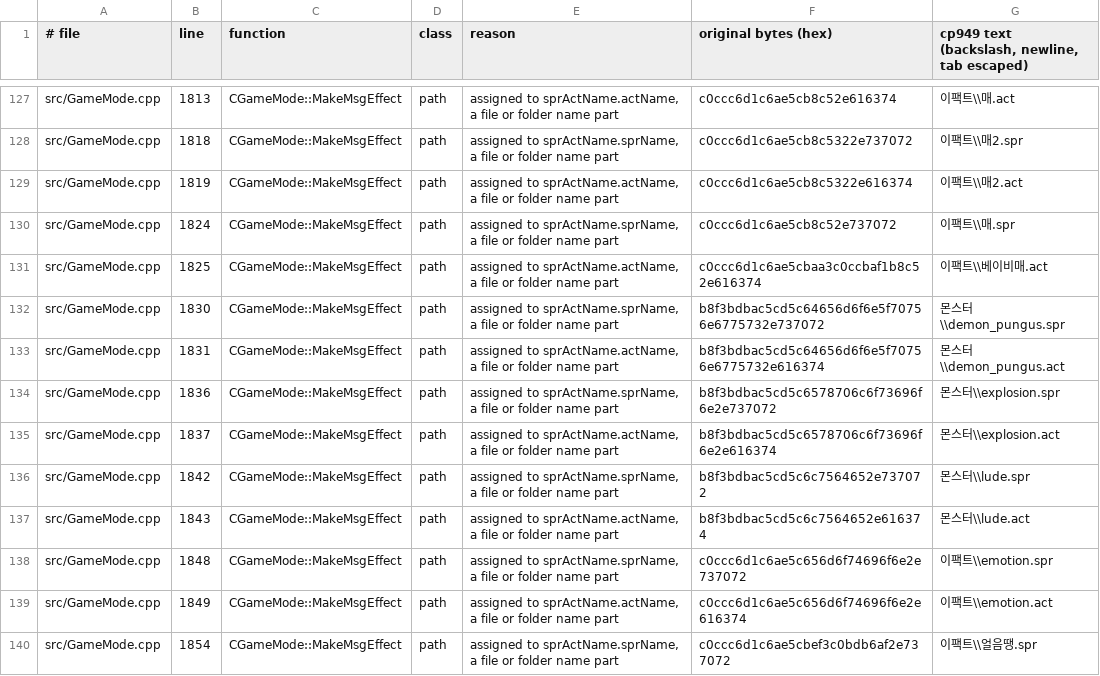
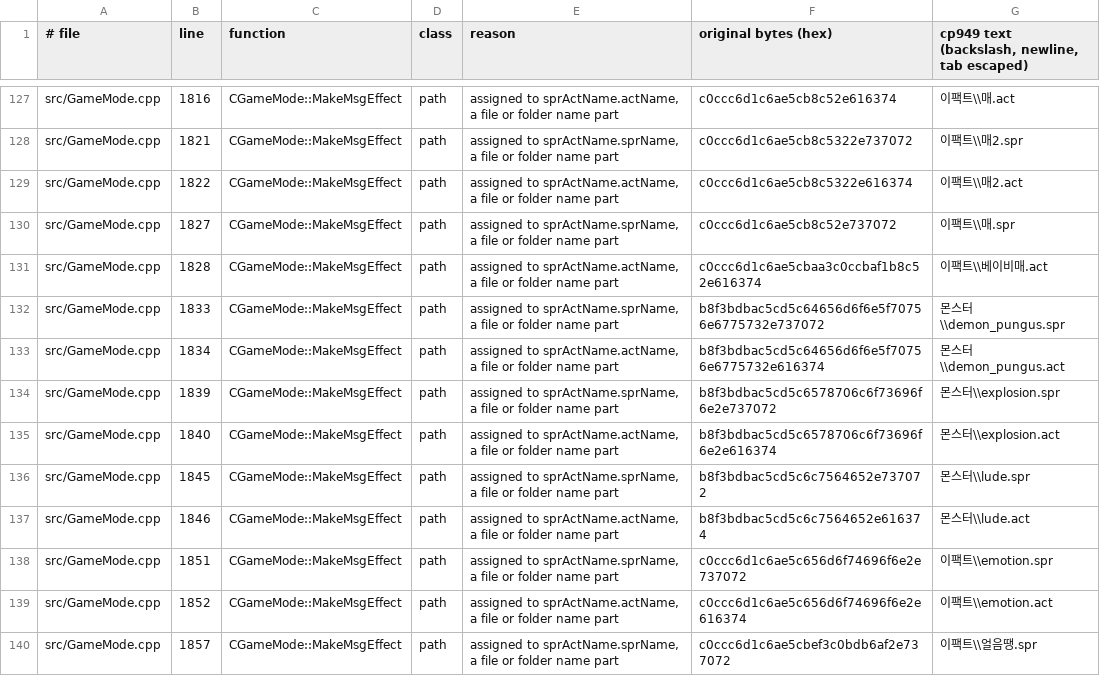
Before and after one commit to Holzschneider/highpriest-decomp, a TSV file: port/data/strings/literals.tsv, drawn as a sheet; only a part is shown, gaps mark what is left out; the diff covers the shown part only; the diff names each change by its address in the sheet, - before the commit and + after, or states it on an @@ line.

```diff
--- a/port/data/strings/literals.tsv
+++ b/port/data/strings/literals.tsv
-B127 (line): 1813
+B127 (line): 1816
-B128 (line): 1818
+B128 (line): 1821
-B129 (line): 1819
+B129 (line): 1822
-B130 (line): 1824
+B130 (line): 1827
-B131 (line): 1825
+B131 (line): 1828
-B132 (line): 1830
+B132 (line): 1833
-B133 (line): 1831
+B133 (line): 1834
-B134 (line): 1836
+B134 (line): 1839
-B135 (line): 1837
+B135 (line): 1840
-B136 (line): 1842
+B136 (line): 1845
-B137 (line): 1843
+B137 (line): 1846
-B138 (line): 1848
+B138 (line): 1851
-B139 (line): 1849
+B139 (line): 1852
-B140 (line): 1854
+B140 (line): 1857
```
Also changed, not shown: 60 edited cells elsewhere in this file, 2 other files.
